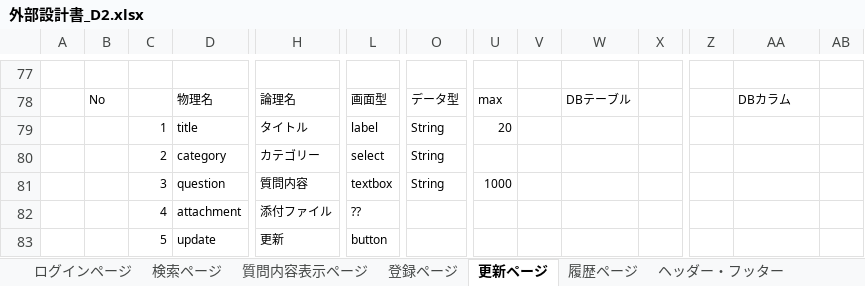
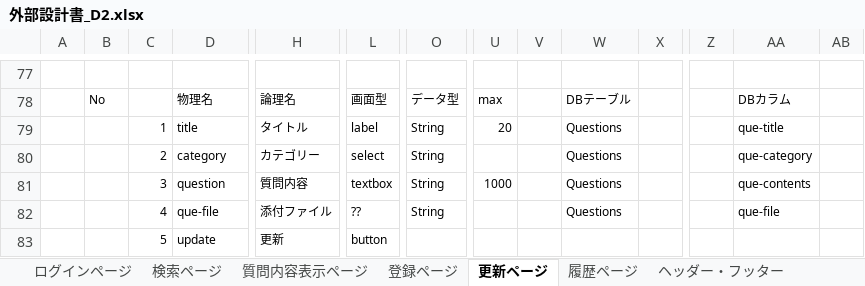
Before and after one commit to DOJO-2021/D-2, an Excel workbook: documents/外部設計/外部設計書_D2.xlsx, sheet 更新ページ, drawn as a sheet; only a part is shown, gaps mark what is left out; values as stored, in another font and other column widths than the file's, no borders; charts and pictures not drawn; removed rows and columns are numbered as before the commit, all else as after; rows hold the shown columns only; the diff names each change by its address in the sheet, - before the commit and + after, or states it on an @@ line.

```diff
--- a/documents/外部設計/外部設計書_D2.xlsx (sheet 更新ページ)
+++ b/documents/外部設計/外部設計書_D2.xlsx (sheet 更新ページ)
-W79:W81: (empty)
+W79:W81: Questions
-AA79: (empty)
+AA79: que-title
-AA80: (empty)
+AA80: que-category
-AA81: (empty)
+AA81: que-contents
-row 82:  |  | 4 | attachment | 添付ファイル | ??
+row 82:  |  | 4 | que-file | 添付ファイル | ?? | String |  |  | Questions |  |  | que-file
```
Also changed, not shown: sheet 登録ページ, sheet 質問内容表示ページ, sheet ログインページ, sheet 履歴ページ, charts or pictures.
